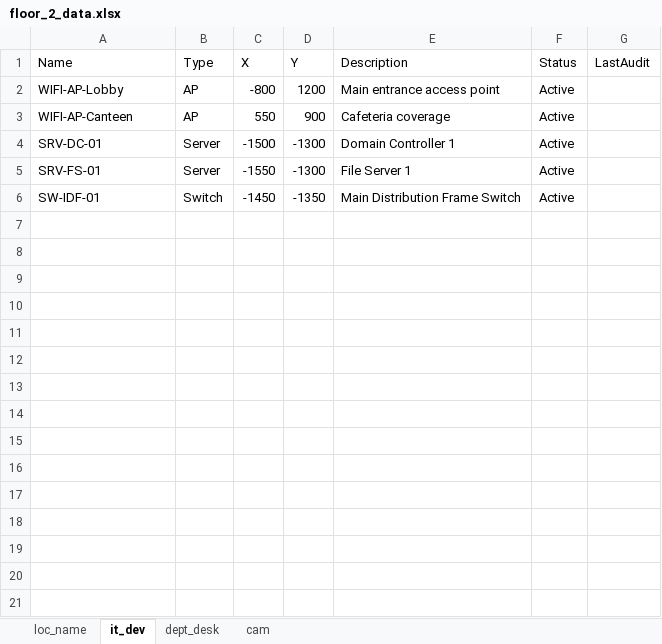
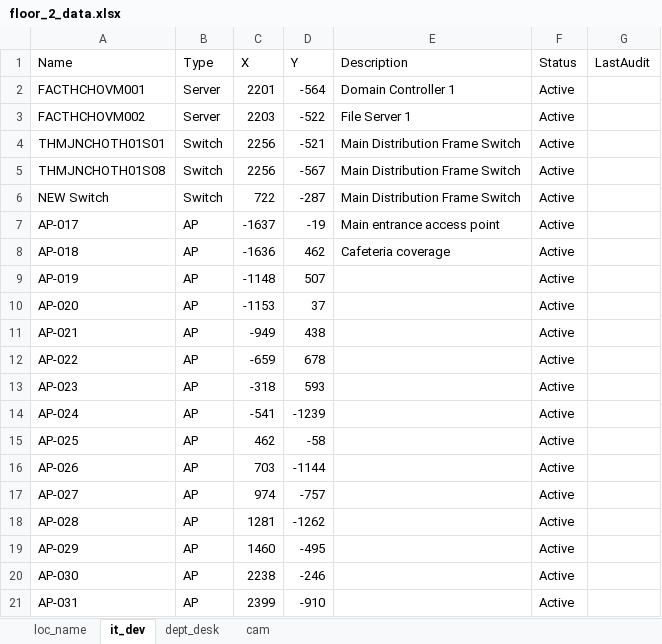
Before and after one commit to Wahaha-007/FactoryView, an Excel workbook: assets/floor_2_data.xlsx, sheet it_dev, drawn as a sheet; values as stored, in another font and other column widths than the file's, no borders; removed rows and columns are numbered as before the commit, all else as after; the diff names each change by its address in the sheet, - before the commit and + after, or states it on an @@ line.

Commit message:
Update Excel file floor 1,2

```diff
--- a/assets/floor_2_data.xlsx (sheet it_dev)
+++ b/assets/floor_2_data.xlsx (sheet it_dev)
-row 2: WIFI-AP-Lobby | AP | -800 | 1200 | Main entrance access point | Active
-row 3: WIFI-AP-Canteen | AP | 550 | 900 | Cafeteria coverage | Active
-A2 (Name): SRV-DC-01
+A2 (Name): FACTHCHOVM001
-C2 (X): -1500
+C2 (X): 2201
-D2 (Y): -1300
+D2 (Y): -564
-A3 (Name): SRV-FS-01
+A3 (Name): FACTHCHOVM002
-C3 (X): -1550
+C3 (X): 2203
-D3 (Y): -1300
+D3 (Y): -522
-A4 (Name): SW-IDF-01
+A4 (Name): THMJNCHOTH01S01
-C4 (X): -1450
+C4 (X): 2256
-D4 (Y): -1350
+D4 (Y): -521
+row 5: THMJNCHOTH01S08 | Switch | 2256 | -567 | Main Distribution Frame Switch | Active
+row 6: NEW Switch | Switch | 722 | -287 | Main Distribution Frame Switch | Active
+row 7: AP-017 | AP | -1637 | -19 | Main entrance access point | Active
+row 8: AP-018 | AP | -1636 | 462 | Cafeteria coverage | Active
+row 9: AP-019 | AP | -1148 | 507 |  | Active
+row 10: AP-020 | AP | -1153 | 37 |  | Active
+row 11: AP-021 | AP | -949 | 438 |  | Active
+row 12: AP-022 | AP | -659 | 678 |  | Active
+row 13: AP-023 | AP | -318 | 593 |  | Active
+row 14: AP-024 | AP | -541 | -1239 |  | Active
+row 15: AP-025 | AP | 462 | -58 |  | Active
+row 16: AP-026 | AP | 703 | -1144 |  | Active
+row 17: AP-027 | AP | 974 | -757 |  | Active
+row 18: AP-028 | AP | 1281 | -1262 |  | Active
+row 19: AP-029 | AP | 1460 | -495 |  | Active
+row 20: AP-030 | AP | 2238 | -246 |  | Active
+row 21: AP-031 | AP | 2399 | -910 |  | Active
```
Also changed, not shown: assets/floor_1_data.xlsx, 2 other files.
